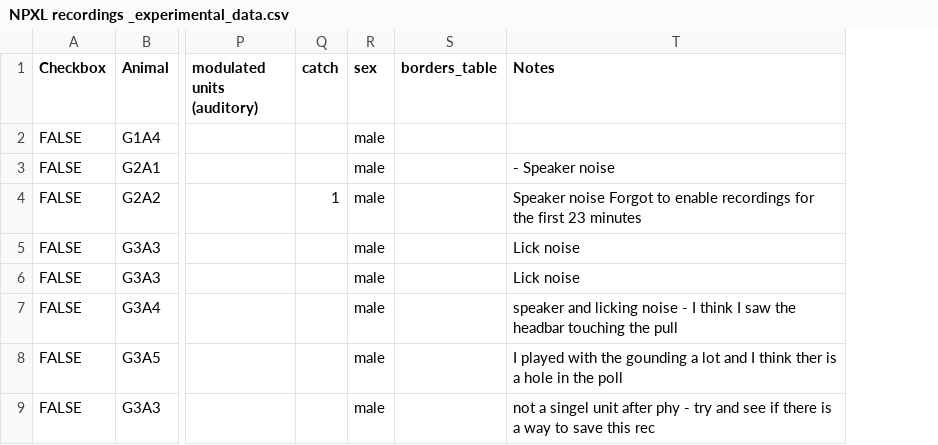
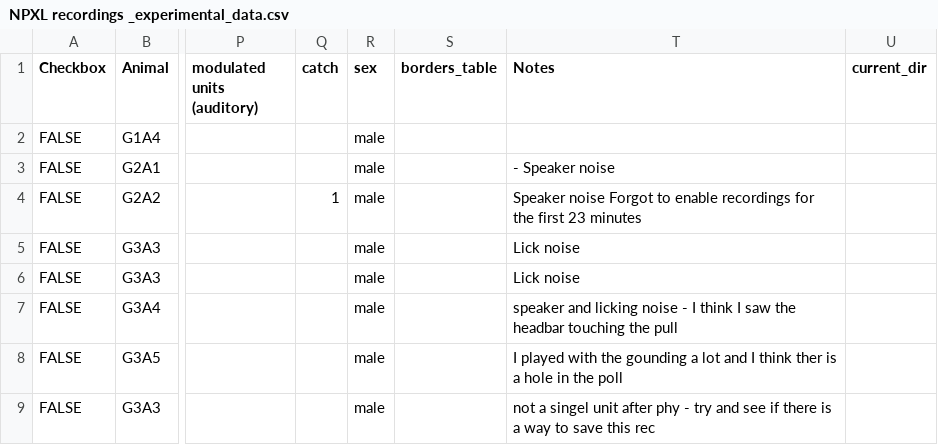
Before and after one commit to AmichaiLaviRudel/Working-Memory, a CSV file: users_data/Amichai/NPXL recordings _experimental_data.csv, drawn as a sheet; only a part is shown, gaps mark what is left out; the diff names each change by its address in the sheet, - before the commit and + after, or states it on an @@ line.

Commit message:
Refactor NPXL analysis scripts and update CSV structure for improved data handling
Removed the NPXL_Analysis.py file to streamline the analysis workflow and enhance maintainability. Updated the npxl_monitoring.py to include a new subheader for analysis. Modified the session_states.py to initialize a new session state variable for event times. Additionally, updated the experimental data CSV to include a new column for current directory paths, improving data organization and accessibility. These changes aim to enhance the overall functionality and clarity of the analysis tools.

```diff
--- a/users_data/Amichai/NPXL recordings _experimental_data.csv
+++ b/users_data/Amichai/NPXL recordings _experimental_data.csv
+column U (current_dir), empty
```
Also changed, not shown: 4 other files.
